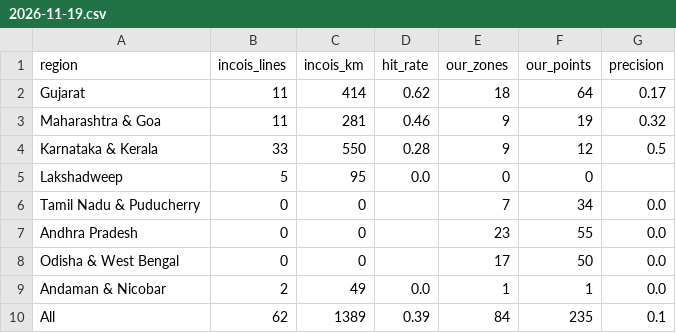
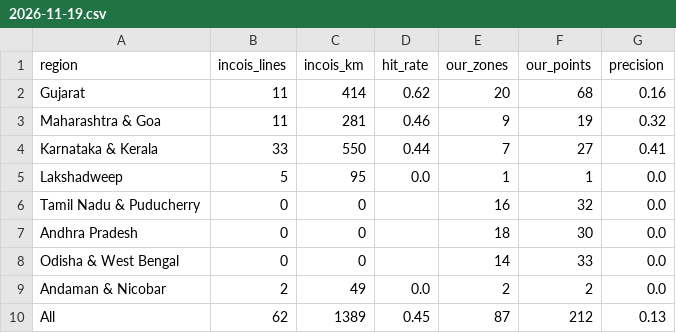
Before and after one commit to shloksatpathy/india-pfz-zoning, a CSV file: validation/2026-11-19.csv, drawn as a sheet.

```diff
--- a/validation/2026-11-19.csv
+++ b/validation/2026-11-19.csv
@@ -1,10 +1,10 @@
 region,incois_lines,incois_km,hit_rate,our_zones,our_points,precision
-Gujarat,11,414,0.62,18,64,0.17
+Gujarat,11,414,0.62,20,68,0.16
 Maharashtra & Goa,11,281,0.46,9,19,0.32
-Karnataka & Kerala,33,550,0.28,9,12,0.5
-Lakshadweep,5,95,0.0,0,0,
-Tamil Nadu & Puducherry,0,0,,7,34,0.0
-Andhra Pradesh,0,0,,23,55,0.0
-Odisha & West Bengal,0,0,,17,50,0.0
-Andaman & Nicobar,2,49,0.0,1,1,0.0
-All,62,1389,0.39,84,235,0.1
+Karnataka & Kerala,33,550,0.44,7,27,0.41
+Lakshadweep,5,95,0.0,1,1,0.0
+Tamil Nadu & Puducherry,0,0,,16,32,0.0
+Andhra Pradesh,0,0,,18,30,0.0
+Odisha & West Bengal,0,0,,14,33,0.0
+Andaman & Nicobar,2,49,0.0,2,2,0.0
+All,62,1389,0.45,87,212,0.13
```
Also changed, not shown: docs/site/outputs/2026-11-20/points.csv, docs/site/outputs/2026-11-20/zones.csv, 18 other files.
